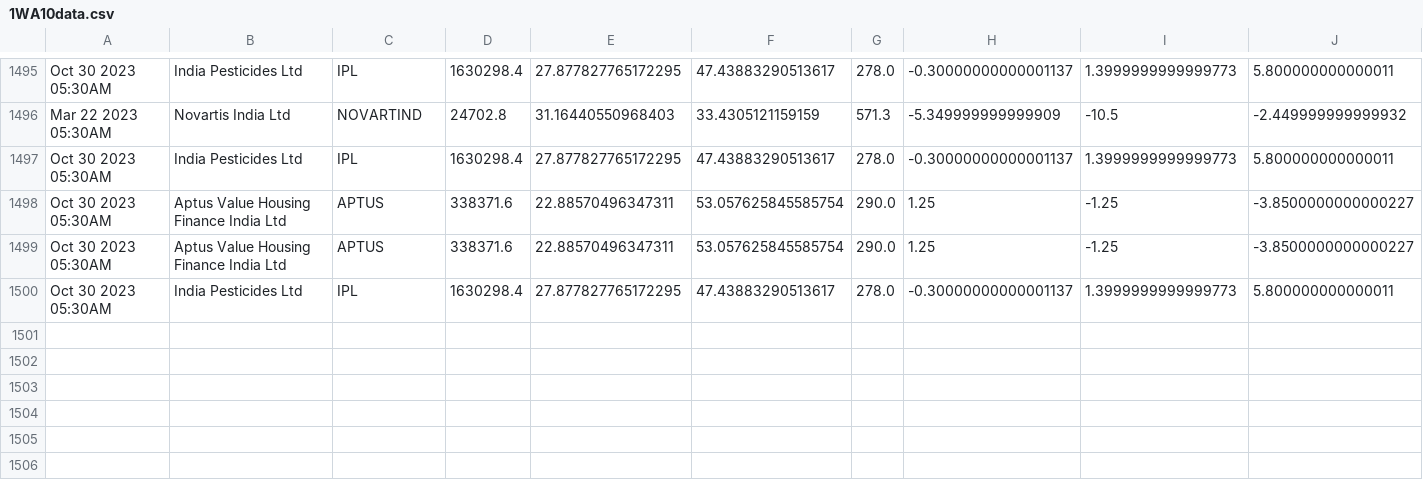
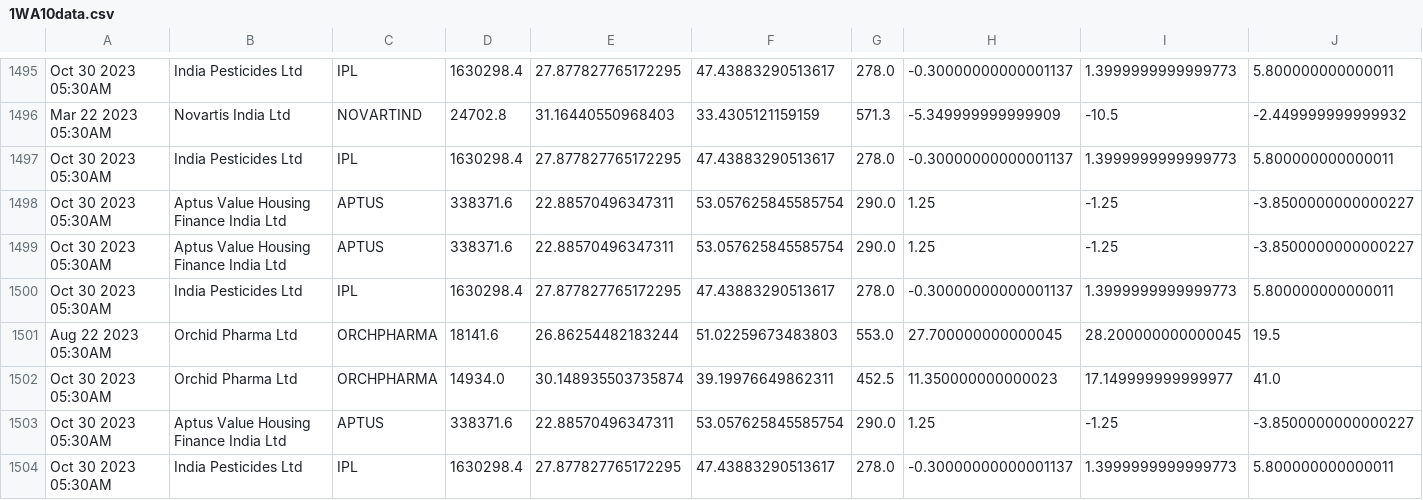
Before and after one commit to bentx/StockSpell, a CSV file: Results/details/1WA10data.csv, drawn as a sheet; only a part is shown, gaps mark what is left out; rows hold the shown columns only; the diff names each change by its address in the sheet, - before the commit and + after, or states it on an @@ line.

```diff
--- a/Results/details/1WA10data.csv
+++ b/Results/details/1WA10data.csv
+row 1501: Aug 22 2023 05:30AM | Orchid Pharma Ltd | ORCHPHARMA | 18141.6 | 26.86254482183244 | 51.02259673483803 | 553.0 | 27.700000000000045 | 28.200000000000045 | 19.5
+row 1502: Oct 30 2023 05:30AM | Orchid Pharma Ltd | ORCHPHARMA | 14934.0 | 30.148935503735874 | 39.19976649862311 | 452.5 | 11.350000000000023 | 17.149999999999977 | 41.0
+row 1503: Oct 30 2023 05:30AM | Aptus Value Housing Finance India Ltd | APTUS | 338371.6 | 22.88570496347311 | 53.057625845585754 | 290.0 | 1.25 | -1.25 | -3.8500000000000227
+row 1504: Oct 30 2023 05:30AM | India Pesticides Ltd | IPL | 1630298.4 | 27.877827765172295 | 47.43883290513617 | 278.0 | -0.30000000000001137 | 1.3999999999999773 | 5.800000000000011
```
Also changed, not shown: Results/details/1WA12data.csv, Results/details/1WA20data.csv, 30 other files.
